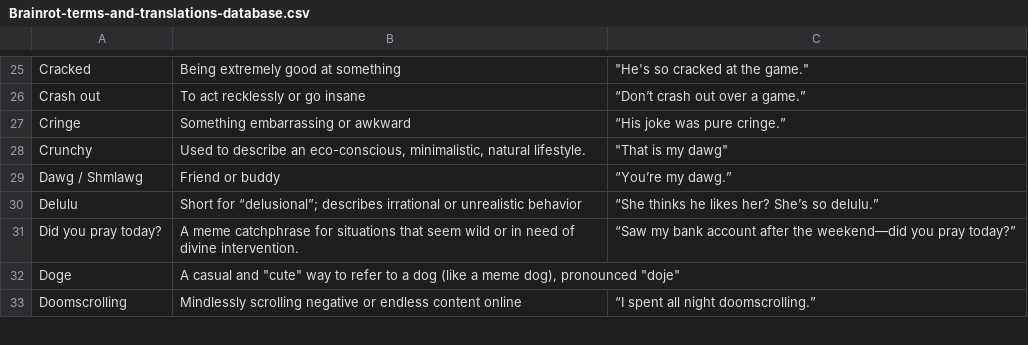
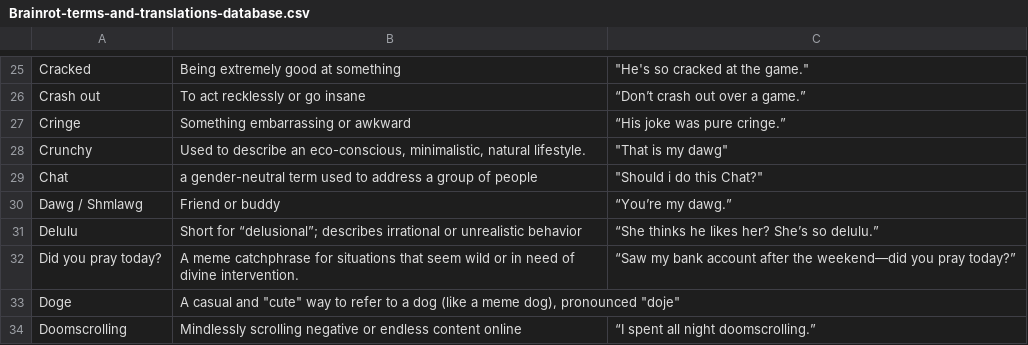
Before and after one commit to StabaresM/Brainrot-Translator-Chatbot-Minihack-Project, a CSV file: Brainrot-terms-and-translations-database.csv, drawn as a sheet; only a part is shown, gaps mark what is left out; the diff covers the shown part only; the diff names each change by its address in the sheet, - before the commit and + after, or states it on an @@ line.

```diff
--- a/Brainrot-terms-and-translations-database.csv
+++ b/Brainrot-terms-and-translations-database.csv
+row 29: Chat | a gender-neutral term used to address a group of people | "Should i do this Chat?"
```
Also changed, not shown: 3 added rows, 3 removed rows and 32 edited cells elsewhere in this file, 4 other files.
